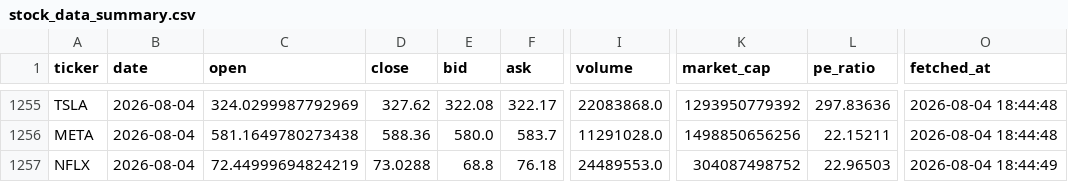
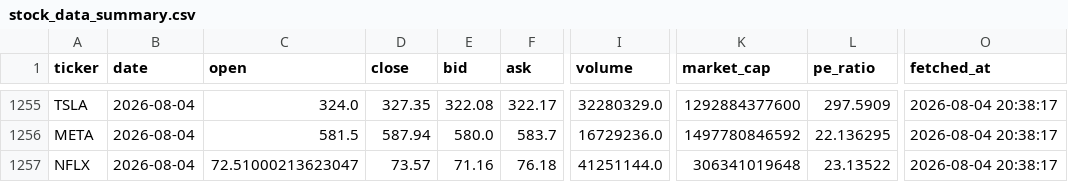
Before and after one commit to Kasuba-phani/stock-sentiment-tracker, a CSV file: data/stock_data_summary.csv, drawn as a sheet; only a part is shown, gaps mark what is left out; the diff covers the shown part only; the diff names each change by its address in the sheet, - before the commit and + after, or states it on an @@ line.

```diff
--- a/data/stock_data_summary.csv
+++ b/data/stock_data_summary.csv
-C1255 (open): 324.0299987792969
+C1255 (open): 324.0
-D1255 (close): 327.62
+D1255 (close): 327.35
-I1255 (volume): 22083868.0
+I1255 (volume): 32280329.0
-K1255 (market_cap): 1293950779392
+K1255 (market_cap): 1292884377600
-L1255 (pe_ratio): 297.83636
+L1255 (pe_ratio): 297.5909
-O1255:O1256 (fetched_at): 2026-08-04 18:44:48
+O1255:O1256 (fetched_at): 2026-08-04 20:38:17
-C1256 (open): 581.1649780273438
+C1256 (open): 581.5
-D1256 (close): 588.36
+D1256 (close): 587.94
-I1256 (volume): 11291028.0
+I1256 (volume): 16729236.0
-K1256 (market_cap): 1498850656256
+K1256 (market_cap): 1497780846592
-L1256 (pe_ratio): 22.15211
+L1256 (pe_ratio): 22.136295
-C1257 (open): 72.44999694824219
+C1257 (open): 72.51000213623047
-D1257 (close): 73.0288
+D1257 (close): 73.57
-E1257 (bid): 68.8
+E1257 (bid): 71.16
-I1257 (volume): 24489553.0
+I1257 (volume): 41251144.0
-K1257 (market_cap): 304087498752
+K1257 (market_cap): 306341019648
-L1257 (pe_ratio): 22.96503
+L1257 (pe_ratio): 23.13522
-O1257 (fetched_at): 2026-08-04 18:44:49
+O1257 (fetched_at): 2026-08-04 20:38:17
```
Also changed, not shown: 33 edited cells elsewhere in this file, data/raw_news/news_20260804.csv.
